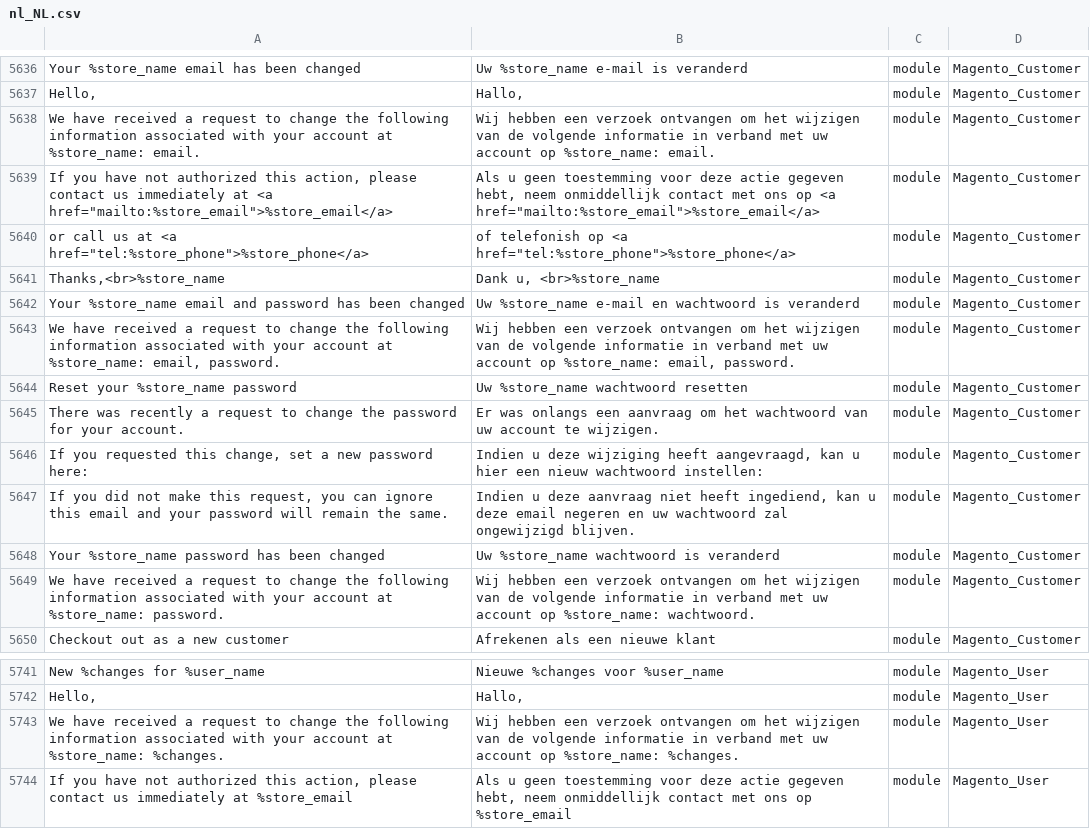
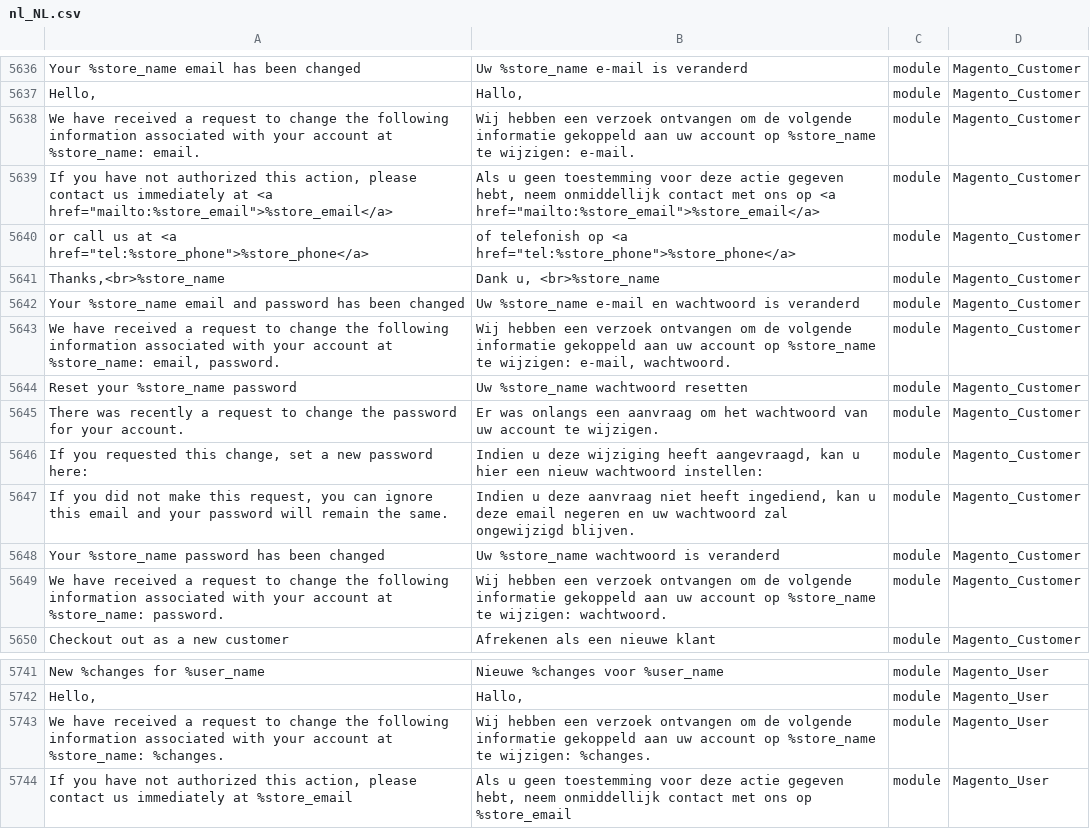
Before and after one commit to rakibabu/language_nl_nl, a CSV file: nl_NL.csv, drawn as a sheet; only a part is shown, gaps mark what is left out; the diff names each change by its address in the sheet, - before the commit and + after, or states it on an @@ line.

Commit message:
Auto translate 21/12/2016 00:00:01

```diff
--- a/nl_NL.csv
+++ b/nl_NL.csv
-B5638: …ontvangen om het wijzigen van de volgende informatie in verband met uw account op %store_name: email.
+B5638: …ontvangen om de volgende informatie gekoppeld aan uw account op %store_name te wijzigen: e-mail.
-B5643: …ontvangen om het wijzigen van de volgende informatie in verband met uw account op %store_name: email, password.
+B5643: …ontvangen om de volgende informatie gekoppeld aan uw account op %store_name te wijzigen: e-mail, wachtwoord.
-B5649: …ontvangen om het wijzigen van de volgende informatie in verband met uw account op %store_name: wachtwoord.
+B5649: …ontvangen om de volgende informatie gekoppeld aan uw account op %store_name te wijzigen: wachtwoord.
-B5743: …ontvangen om het wijzigen van de volgende informatie in verband met uw account op %store_name: %changes.
+B5743: …ontvangen om de volgende informatie gekoppeld aan uw account op %store_name te wijzigen: %changes.
```
